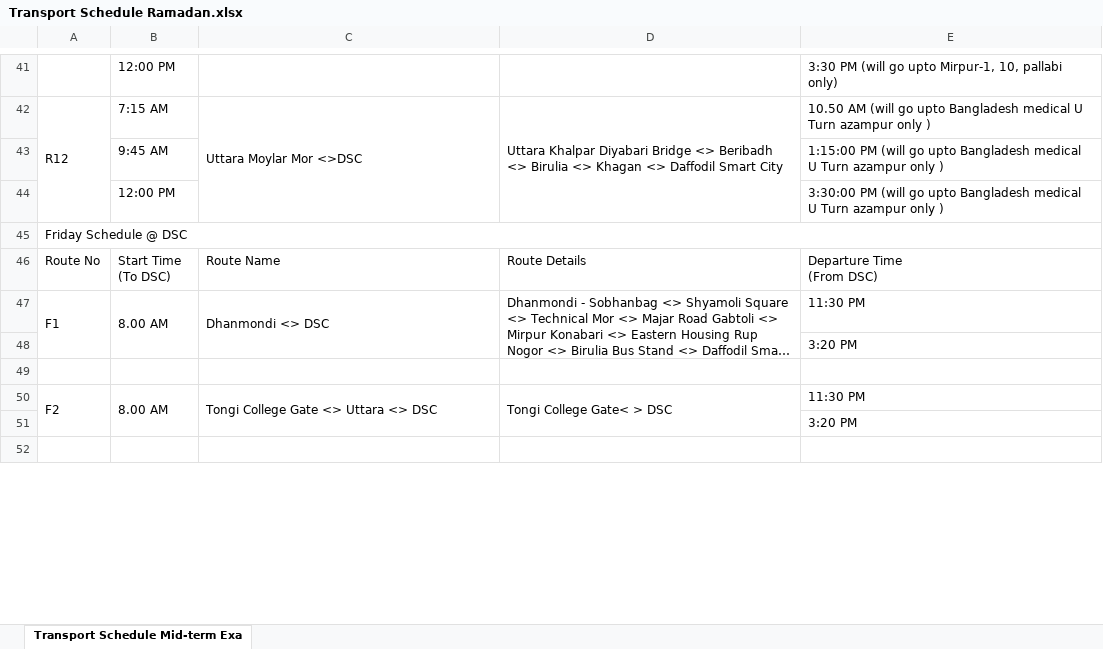
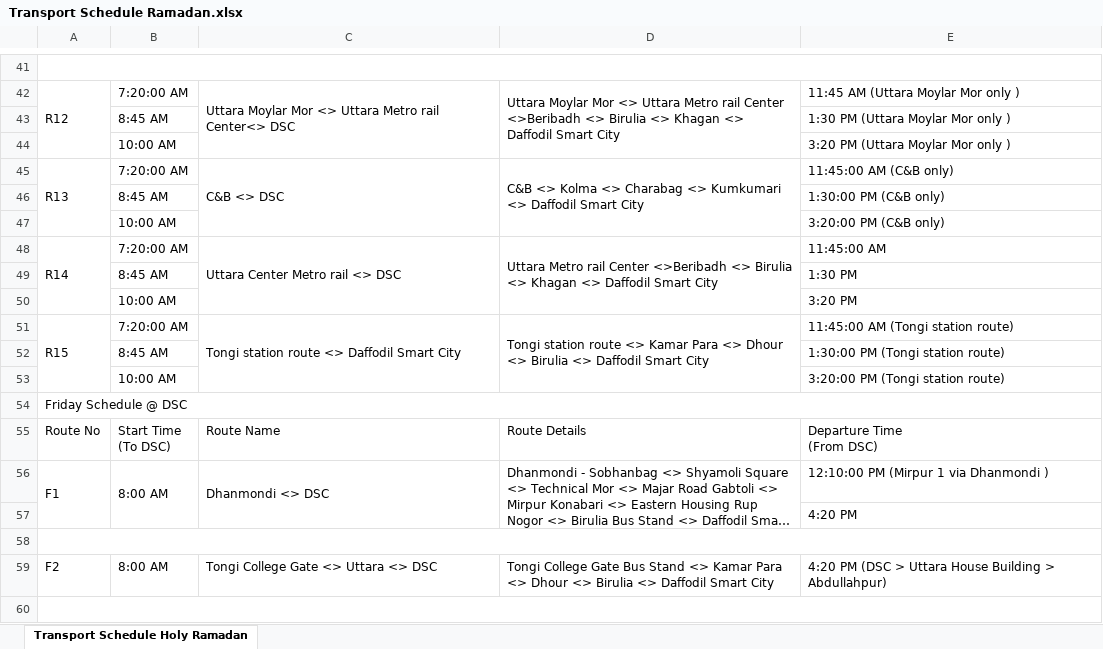
Before and after one commit to Slightsmile/DIU-Transport, an Excel workbook: Transport Schedule Ramadan.xlsx, sheet Transport Schedule Holy Ramadan, drawn as a sheet; only a part is shown, gaps mark what is left out; long unchanged cells end in …; values as stored, in another font and other column widths than the file's, no cell formats; charts and pictures not drawn; removed rows and columns are numbered as before the commit, all else as after; the diff covers the shown part only; the diff names each change by its address in the sheet, - before the commit and + after, or states it on an @@ line.

Commit message:
ramadan schedule update

```diff
--- a/Transport Schedule Ramadan.xlsx (sheet Transport Schedule Holy Ramadan)
+++ b/Transport Schedule Ramadan.xlsx (sheet Transport Schedule Holy Ramadan)
-sheet tab: Transport Schedule Mid-term Exa
+sheet tab: Transport Schedule Holy Ramadan
+A41:E41 merged
-row 41:  | 12:00 PM |  |  | 3:30 PM (will go upto Mirpur-1, 10, pallabi only)
+row 41: (empty)
-B42: 7:15 AM
+B42: 7:20:00 AM
-C42: Uttara Moylar Mor <>DSC
+C42: Uttara Moylar Mor <> Uttara Metro rail Center<> DSC
-D42: Uttara Khalpar Diyabari Bridge <> Beribadh <> Birulia…
+D42: Uttara Moylar Mor <> Uttara Metro rail Center <>Beribadh <> Birulia…
-E42: 10.50 AM (will go upto Bangladesh medical U Turn azampur only )
+E42: 11:45 AM (Uttara Moylar Mor only )
-row 43:  | 9:45 AM |  |  | 1:15:00 PM (will go upto Bangladesh medical U Turn azampur only )
-row 44:  | 12:00 PM |  |  | 3:30:00 PM (will go upto Bangladesh medical U Turn azampur only )
+row 43:  | 8:45 AM |  |  | 1:30 PM (Uttara Moylar Mor only )
+row 44:  | 10:00 AM |  |  | 3:20 PM (Uttara Moylar Mor only )
+row 45: R13 | 7:20:00 AM | C&B <> DSC | C&B <> Kolma <> Charabag <> Kumkumari <> Daffodil Smart City | 11:45:00 AM (C&B only)
+row 46:  | 8:45 AM |  |  | 1:30:00 PM (C&B only)
+row 47:  | 10:00 AM |  |  | 3:20:00 PM (C&B only)
+row 48: R14 | 7:20:00 AM | Uttara Center Metro rail <> DSC | Uttara Metro rail Center <>Beribadh <> Birulia <> Khagan <> Daffodil Smart City | 11:45:00 AM
+row 49:  | 8:45 AM |  |  | 1:30 PM
+row 50:  | 10:00 AM |  |  | 3:20 PM
+row 51: R15 | 7:20:00 AM | Tongi station route <> Daffodil Smart City | Tongi station route <> Kamar Para <> Dhour <> Birulia <> Daffodil Smart City | 11:45:00 AM (Tongi station route)
+row 52:  | 8:45 AM |  |  | 1:30:00 PM (Tongi station route)
+row 53:  | 10:00 AM |  |  | 3:20:00 PM (Tongi station route)
-B56: 8.00 AM
+B56: 8:00 AM
-E56: 11:30 PM
+E56: 12:10:00 PM (Mirpur 1 via Dhanmondi )
-E57: 3:20 PM
+E57: 4:20 PM
+A58:E58 merged
-A50:A51 merged
-B59: 8.00 AM
+B59: 8:00 AM
-B50:B51 merged
-C50:C51 merged
-D59: Tongi College Gate< > DSC
+D59: Tongi College Gate Bus Stand <> Kamar Para <> Dhour <> Birulia <> Daffodil Smart City
-D50:D51 merged
-E59: 11:30 PM
+E59: 4:20 PM (DSC > Uttara House Building > Abdullahpur)
@@ row 51 moved to row 20: 3:20 PM @@
+A60:E60 merged
```
Also changed, not shown: 20 added rows, 23 removed rows, 27 edited cells and merged cells elsewhere in this sheet, cell formats.
